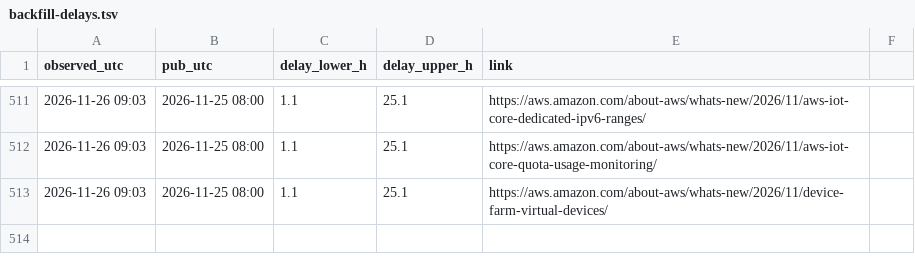
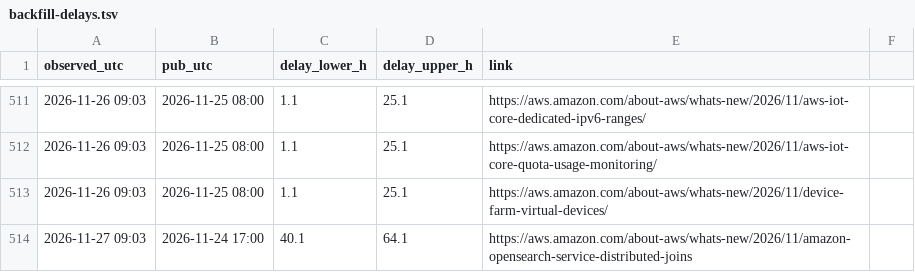
Before and after one commit to IanLiYi1996/personal-research-journal, a TSV file: aws-whats-new/backfill-delays.tsv, drawn as a sheet; only a part is shown, gaps mark what is left out; the diff names each change by its address in the sheet, - before the commit and + after, or states it on an @@ line.

```diff
--- a/aws-whats-new/backfill-delays.tsv
+++ b/aws-whats-new/backfill-delays.tsv
+row 514: 2026-11-27 09:03 | 2026-11-24 17:00 | 40.1 | 64.1 | https://aws.amazon.com/about-aws/whats-new/2026/11/amazon-opensearch-service-distributed-joins
```
Also changed, not shown: aws-whats-new/window-health.tsv, ops/run-log.tsv, 1 other file.
